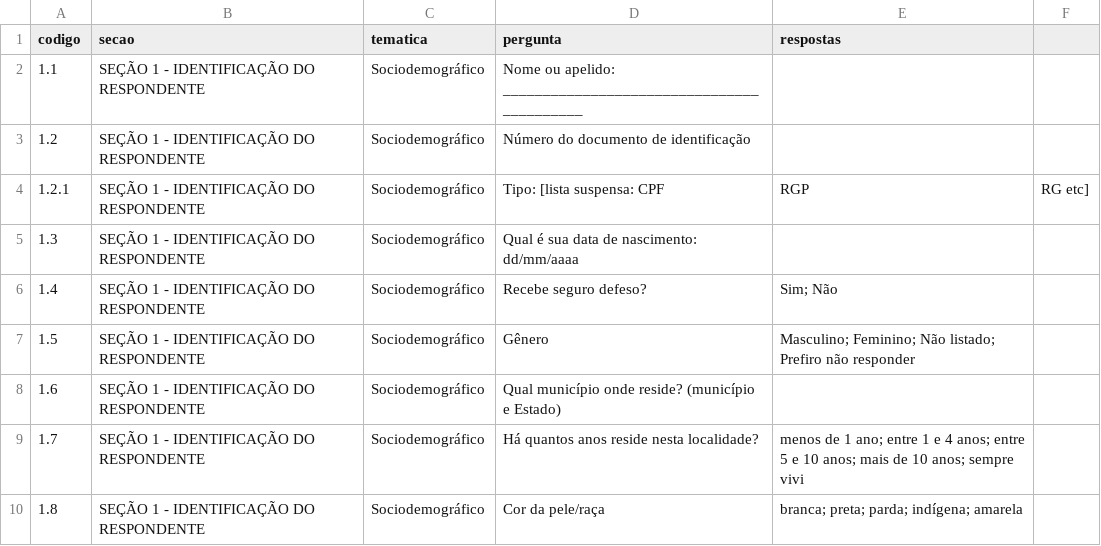
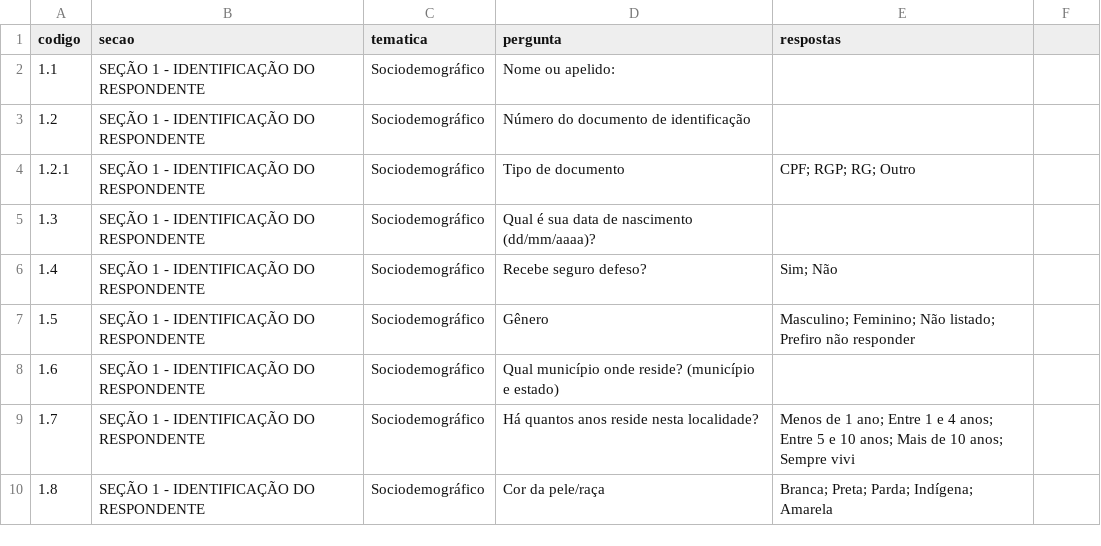
Before and after one commit to Leo4US/delphi-validacao, a CSV file: base/bloco1_itens.csv, drawn as a sheet; the diff names each change by its address in the sheet, - before the commit and + after, or states it on an @@ line.

Commit message:
Update bloco1_itens.csv
formatacao

```diff
--- a/base/bloco1_itens.csv
+++ b/base/bloco1_itens.csv
-D2 (pergunta): Nome ou apelido: __________________________________________
+D2 (pergunta): Nome ou apelido:
-D4 (pergunta): Tipo: [lista suspensa: CPF
+D4 (pergunta): Tipo de documento
-E4 (respostas): RGP
+E4 (respostas): CPF; RGP; RG; Outro
-F4: RG etc]
+F4: (empty)
-D5 (pergunta): Qual é sua data de nascimento: dd/mm/aaaa
+D5 (pergunta): Qual é sua data de nascimento (dd/mm/aaaa)?
-D8 (pergunta): …(município e Estado)
+D8 (pergunta): …(município e estado)
-E9 (respostas): menos de 1 ano; entre 1 e 4 anos; entre 5 e 10 anos; mais de 10 anos; sempre vivi
+E9 (respostas): Menos de 1 ano; Entre 1 e 4 anos; Entre 5 e 10 anos; Mais de 10 anos; Sempre vivi
-E10 (respostas): branca; preta; parda; indígena; amarela
+E10 (respostas): Branca; Preta; Parda; Indígena; Amarela
```
